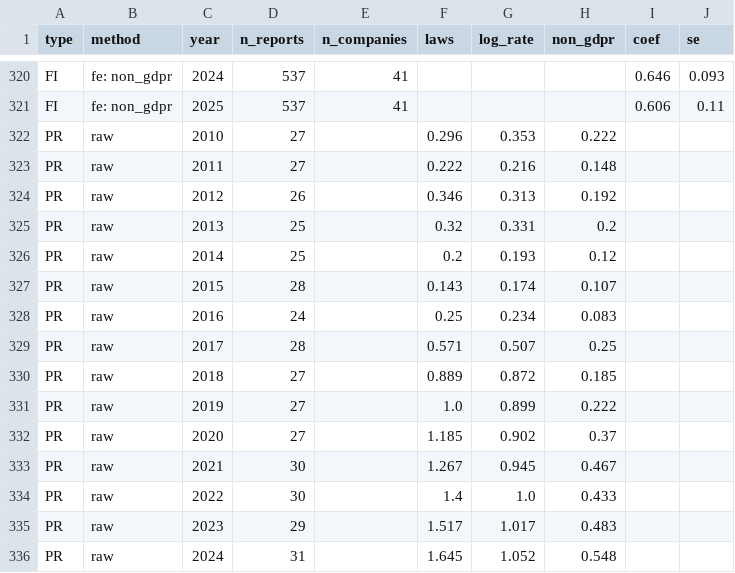
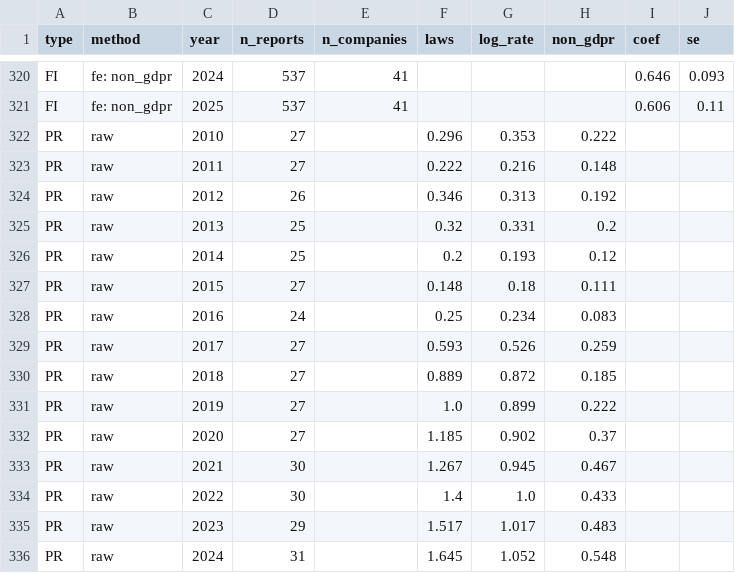
Before and after one commit to ben-schroeter/DMA_review, a CSV file: research/digital_rulebook/data/company_responses/trend_by_type.csv, drawn as a sheet; only a part is shown, gaps mark what is left out; the diff covers the shown part only.

```diff
--- a/research/digital_rulebook/data/company_responses/trend_by_type.csv
+++ b/research/digital_rulebook/data/company_responses/trend_by_type.csv
@@ -326,5 +326,5 @@ PR,raw,2013,25,,0.32,0.331,0.2,,
 PR,raw,2014,25,,0.2,0.193,0.12,,
-PR,raw,2015,28,,0.143,0.174,0.107,,
+PR,raw,2015,27,,0.148,0.18,0.111,,
 PR,raw,2016,24,,0.25,0.234,0.083,,
-PR,raw,2017,28,,0.571,0.507,0.25,,
+PR,raw,2017,27,,0.593,0.526,0.259,,
 PR,raw,2018,27,,0.889,0.872,0.185,,
```
Also changed, not shown: 102 edited cells elsewhere in this file, research/digital_rulebook/data/company_responses/frequency_all_reports.csv, research/digital_rulebook/data/company_responses/trend_controls.csv, 19 other files.
